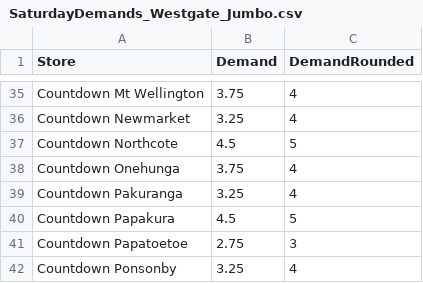
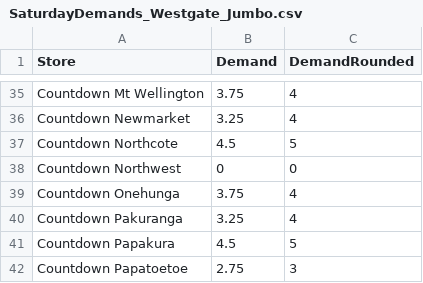
Before and after one commit to rin129/ENGSCI_263_OR_Project_Team_3, a CSV file: Removing_stores/Northwest-Westgate/SaturdayDemands_Westgate_Jumbo.csv, drawn as a sheet; only a part is shown, gaps mark what is left out; the shorter side is filled out with more unchanged rows; the diff names each change by its address in the sheet, - before the commit and + after, or states it on an @@ line.

```diff
--- a/Removing_stores/Northwest-Westgate/SaturdayDemands_Westgate_Jumbo.csv
+++ b/Removing_stores/Northwest-Westgate/SaturdayDemands_Westgate_Jumbo.csv
+row 38: Countdown Northwest | 0 | 0
```
Also changed, not shown: Removing_stores/Northwest-Westgate/WeekdayDemands_Westgate_Jumbo.csv.
